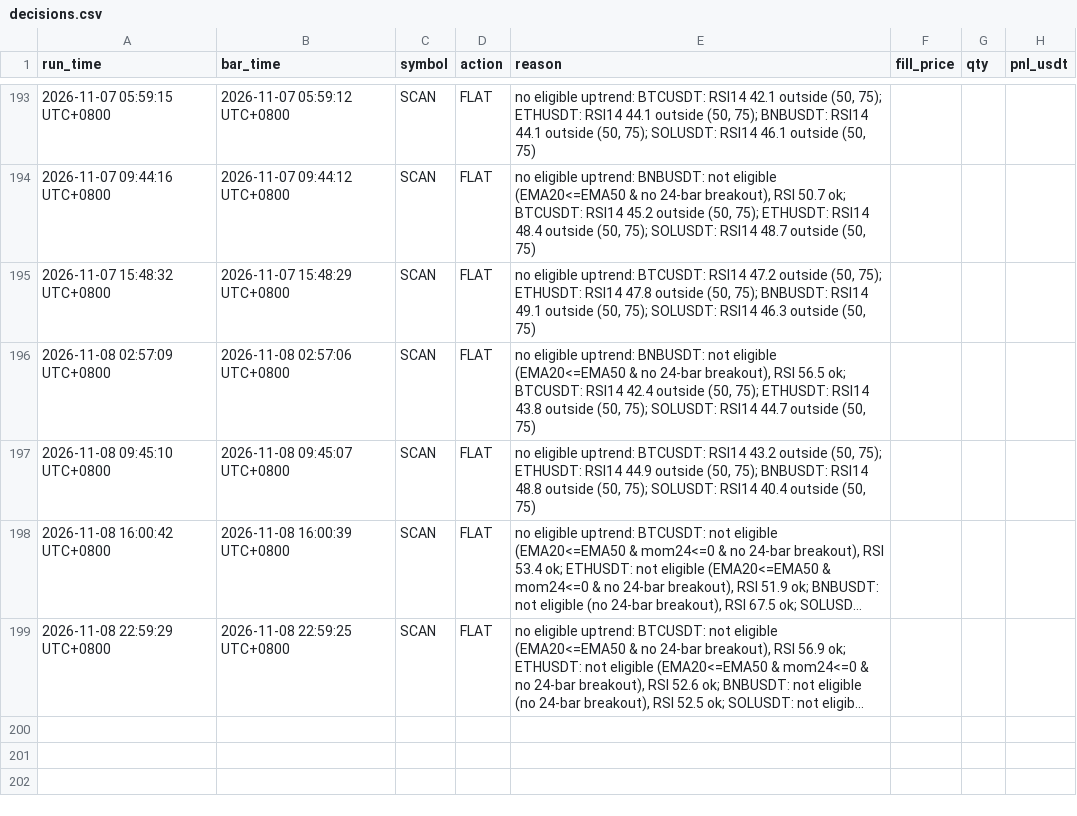
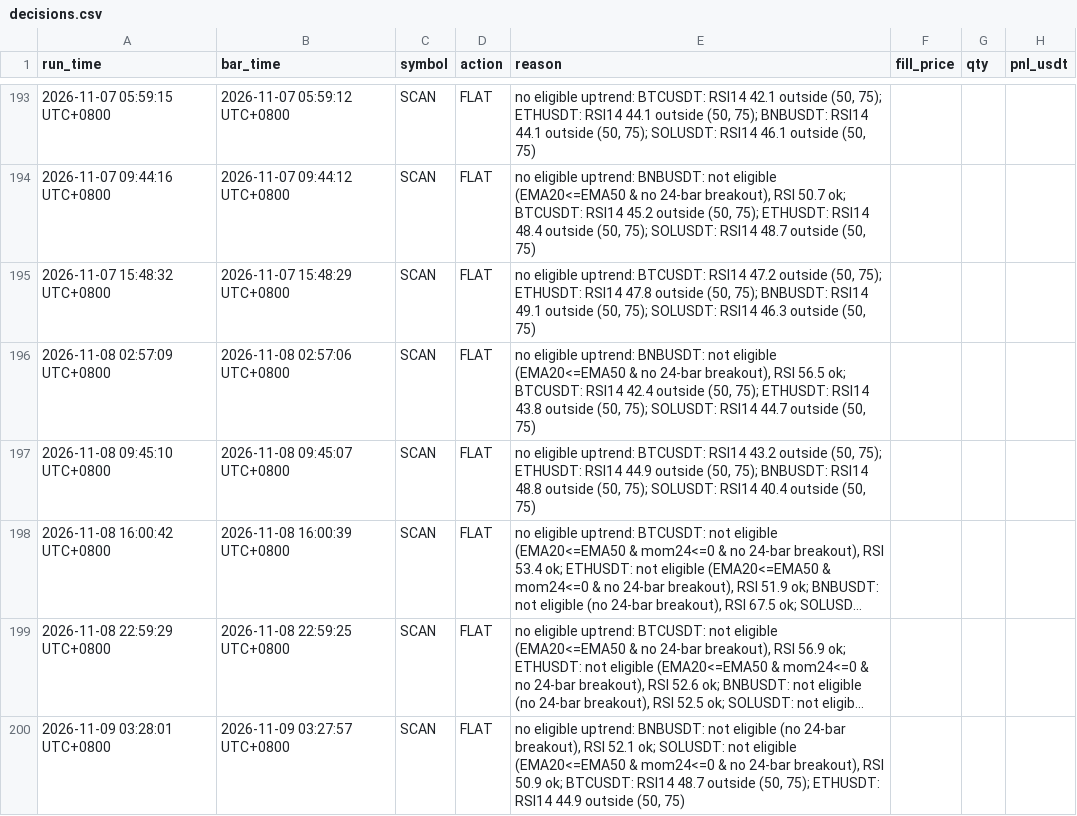
Before and after one commit to hawk-contribute/paper-trader, a CSV file: decisions.csv, drawn as a sheet; only a part is shown, gaps mark what is left out; long unchanged cells end in …; the diff names each change by its address in the sheet, - before the commit and + after, or states it on an @@ line.

```diff
--- a/decisions.csv
+++ b/decisions.csv
+row 200: 2026-11-09 03:28:01 UTC+0800 | 2026-11-09 03:27:57 UTC+0800 | SCAN | FLAT | no eligible uptrend: BNBUSDT: not eligible (no 24-bar breakout), RSI 52.1 ok; SOLUSDT: not eligible (EMA20<=EMA50 & mom24<=0 & no 24-bar breakout), RSI 50.9 ok; BTCUSDT: RSI14 48.7 outside (50, 75); ETHUSDT: RSI14 44.9 outside (50, 75)
```
Also changed, not shown: 3 other files.
